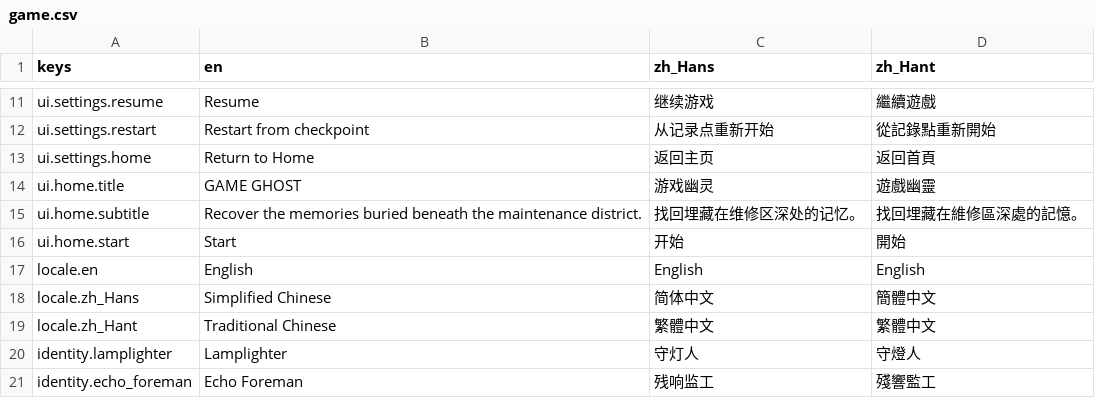
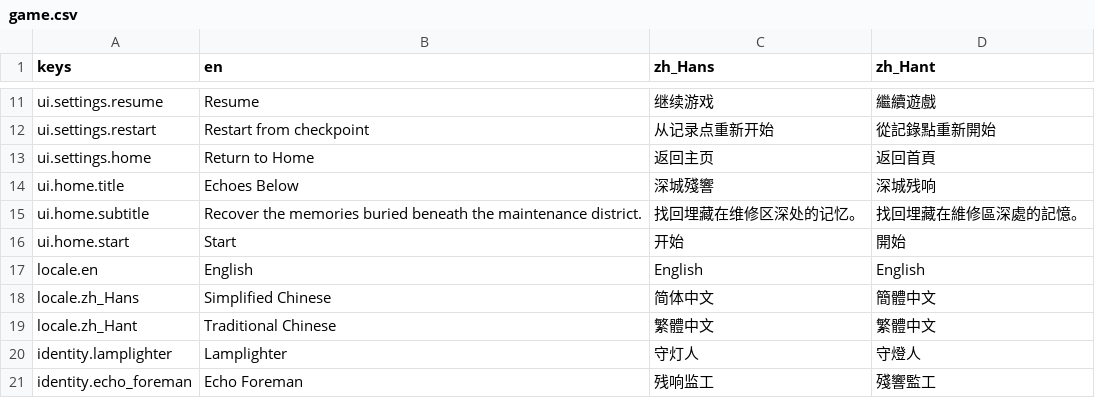
Before and after one commit to tszhungwong/FirstGame, a CSV file: Godot/localization/game.csv, drawn as a sheet; only a part is shown, gaps mark what is left out.

```diff
--- a/Godot/localization/game.csv
+++ b/Godot/localization/game.csv
@@ -13,3 +13,3 @@ ui.settings.restart,Restart from checkpoint,从记录点重新开始,從記錄
 ui.settings.home,Return to Home,返回主页,返回首頁
-ui.home.title,GAME GHOST,游戏幽灵,遊戲幽靈
+ui.home.title,Echoes Below,深城殘響,深城残响
 ui.home.subtitle,Recover the memories buried beneath the maintenance district.,找回埋藏在维修区深处的记忆。,找回埋藏在維修區深處的記憶。
```
Also changed, not shown: 9 other files.
